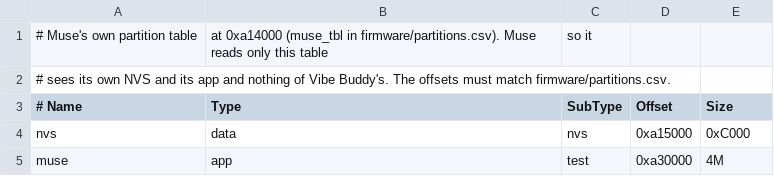
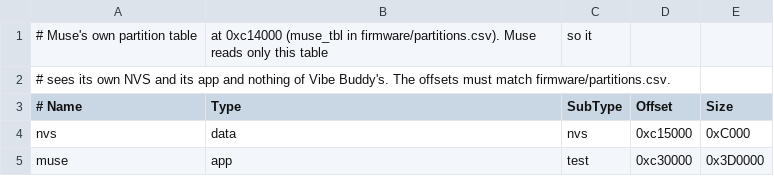
Before and after one commit to second-state/vibebuddy, a CSV file: tools/muse/partitions.csv, drawn as a sheet.

```diff
--- a/tools/muse/partitions.csv
+++ b/tools/muse/partitions.csv
@@ -1,5 +1,5 @@
-# Muse's own partition table, at 0xa14000 (muse_tbl in firmware/partitions.csv). Muse reads only this table, so it
+# Muse's own partition table, at 0xc14000 (muse_tbl in firmware/partitions.csv). Muse reads only this table, so it
 # sees its own NVS and its app and nothing of Vibe Buddy's. The offsets must match firmware/partitions.csv.
 # Name,    Type, SubType, Offset,   Size
-nvs,       data, nvs,     0xa15000, 0xC000
-muse,      app,  test,    0xa30000, 4M
+nvs,       data, nvs,     0xc15000, 0xC000
+muse,      app,  test,    0xc30000, 0x3D0000
```
Also changed, not shown: firmware/partitions.csv, 4 other files.
